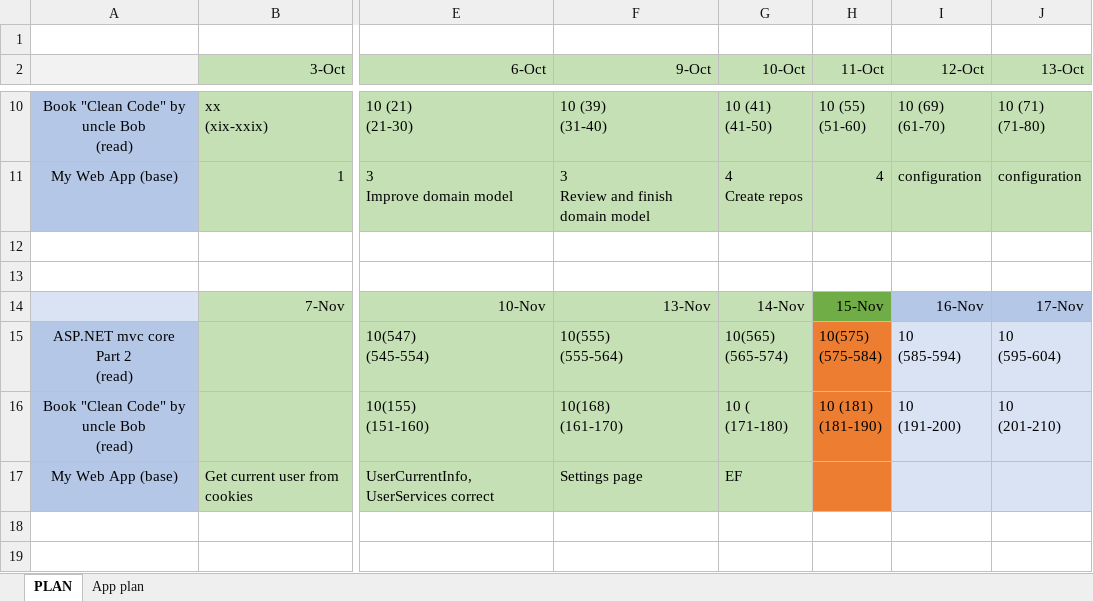
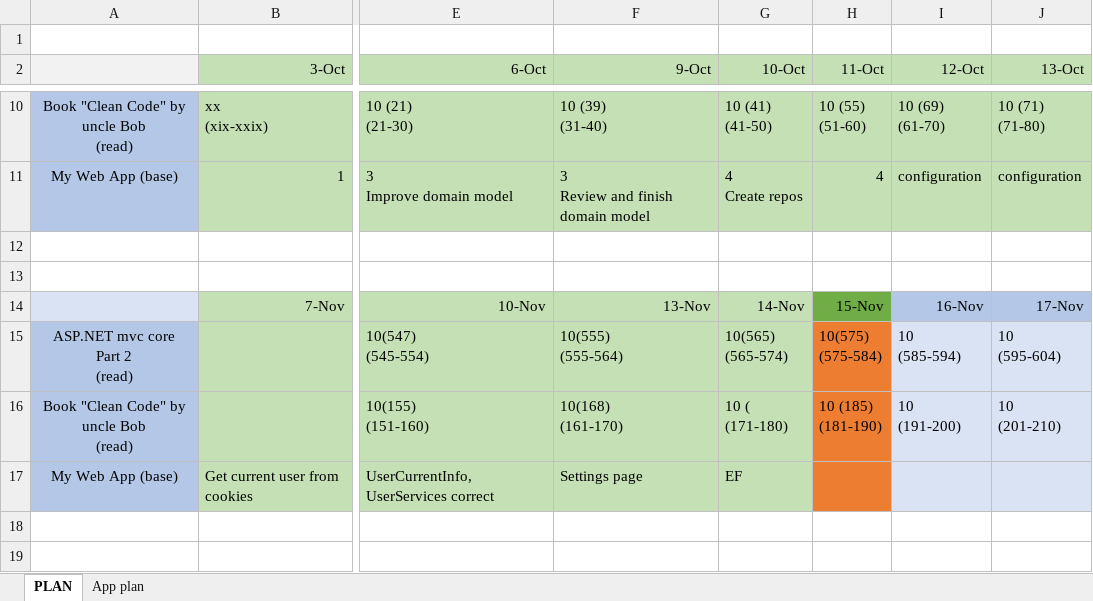
Before and after one commit to MargaretSmoliakova/Self-Improvement-PLAN, an Excel workbook: PLAN_Workflow.xlsx, sheet PLAN, drawn as a sheet; only a part is shown, gaps mark what is left out; values as stored, in another font and other column widths than the file's, no borders; ↵ is a line break in a cell; the diff names each change by its address in the sheet, - before the commit and + after, or states it on an @@ line.

Commit message:
cc

```diff
--- a/PLAN_Workflow.xlsx (sheet PLAN)
+++ b/PLAN_Workflow.xlsx (sheet PLAN)
-H16 (11-Oct): 10 (181) ↵ (181-190)
+H16 (11-Oct): 10 (185) ↵ (181-190)
```
